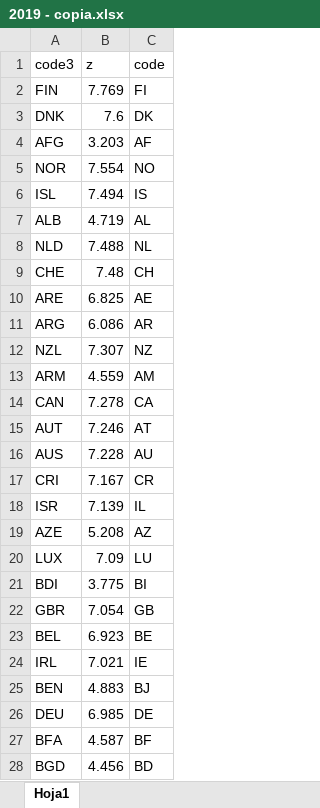
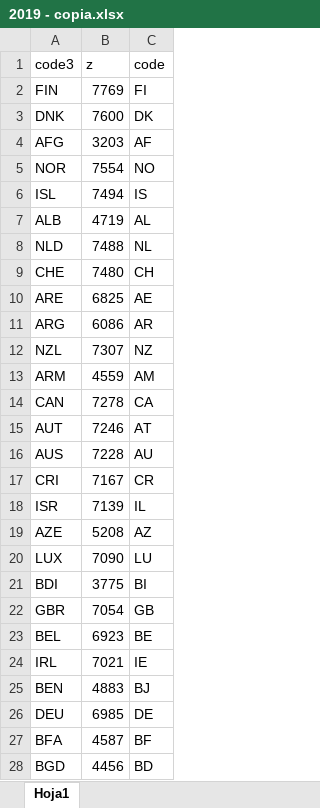
Before and after one commit to juanma2424/Happy-Web, an Excel workbook: Data/EXCData/2019 - copia.xlsx, sheet Hoja1, drawn as a sheet; only a part is shown; values as stored, in another font and other column widths than the file's, no borders; the diff covers the shown part only; the diff names each change by its address in the sheet, - before the commit and + after, or states it on an @@ line.

Commit message:
data pp

```diff
--- a/Data/EXCData/2019 - copia.xlsx (sheet Hoja1)
+++ b/Data/EXCData/2019 - copia.xlsx (sheet Hoja1)
-B2 (z): 7.769
+B2 (z): 7769
-B3 (z): 7.6
+B3 (z): 7600
-B4 (z): 3.203
+B4 (z): 3203
-B5 (z): 7.554
+B5 (z): 7554
-B6 (z): 7.494
+B6 (z): 7494
-B7 (z): 4.719
+B7 (z): 4719
-B8 (z): 7.488
+B8 (z): 7488
-B9 (z): 7.48
+B9 (z): 7480
-B10 (z): 6.825
+B10 (z): 6825
-B11 (z): 6.086
+B11 (z): 6086
-B12 (z): 7.307
+B12 (z): 7307
-B13 (z): 4.559
+B13 (z): 4559
-B14 (z): 7.278
+B14 (z): 7278
-B15 (z): 7.246
+B15 (z): 7246
-B16 (z): 7.228
+B16 (z): 7228
-B17 (z): 7.167
+B17 (z): 7167
-B18 (z): 7.139
+B18 (z): 7139
-B19 (z): 5.208
+B19 (z): 5208
-B20 (z): 7.09
+B20 (z): 7090
-B21 (z): 3.775
+B21 (z): 3775
-B22 (z): 7.054
+B22 (z): 7054
-B23 (z): 6.923
+B23 (z): 6923
-B24 (z): 7.021
+B24 (z): 7021
-B25 (z): 4.883
+B25 (z): 4883
-B26 (z): 6.985
+B26 (z): 6985
-B27 (z): 4.587
+B27 (z): 4587
-B28 (z): 4.456
+B28 (z): 4456
```
Also changed, not shown: 120 edited cells elsewhere in this sheet, 2 other files.
